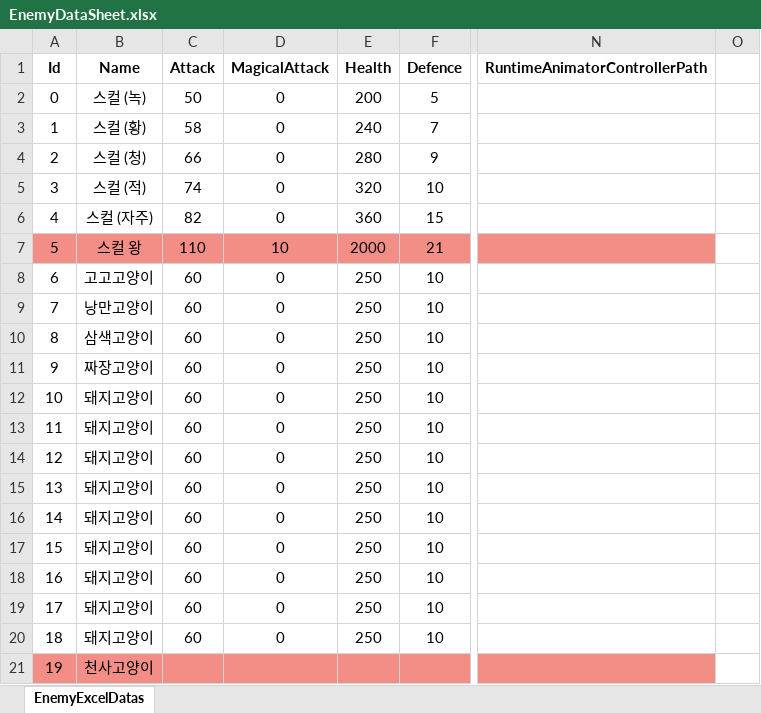
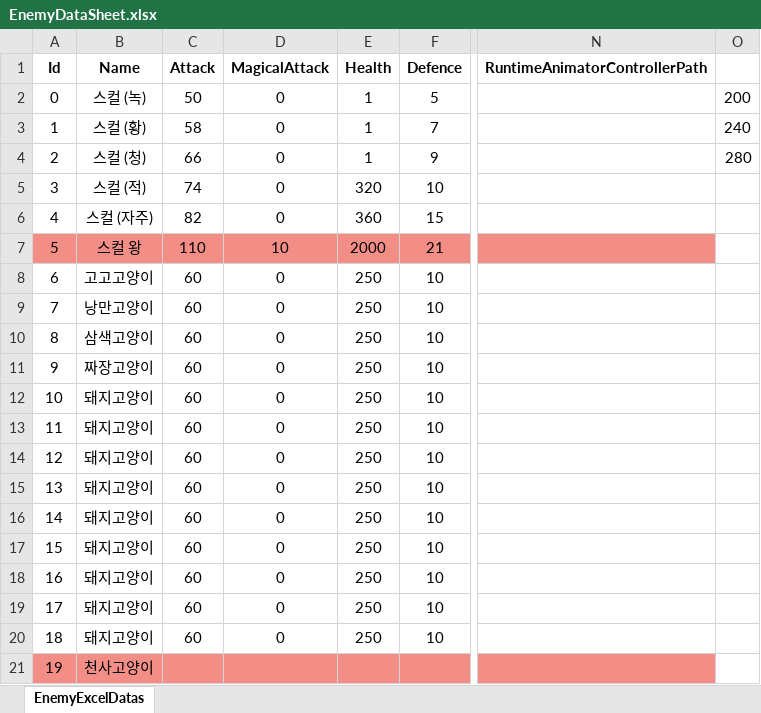
Before and after one commit to jwkim9612/Synergy-Dungeon, an Excel workbook: Assets/Shared/ExcelImporter/Excels/Enemy/EnemyDataSheet.xlsx, sheet EnemyExcelDatas, drawn as a sheet; only a part is shown, gaps mark what is left out; values as stored, in another font and other column widths than the file's, no borders; the diff names each change by its address in the sheet, - before the commit and + after, or states it on an @@ line.

```diff
--- a/Assets/Shared/ExcelImporter/Excels/Enemy/EnemyDataSheet.xlsx (sheet EnemyExcelDatas)
+++ b/Assets/Shared/ExcelImporter/Excels/Enemy/EnemyDataSheet.xlsx (sheet EnemyExcelDatas)
-E2 (Health): 200
+E2 (Health): 1
-O2: (empty)
+O2: 200
-E3 (Health): 240
+E3 (Health): 1
-O3: (empty)
+O3: 240
-E4 (Health): 280
+E4 (Health): 1
-O4: (empty)
+O4: 280
```
Also changed, not shown: Assets/Shared/ExcelImporter/Excels/InGame/Event/InGameEvent_ScenarioDataSheet.xlsx, Assets/Shared/ExcelImporter/Excels/Synergy/OriginDataSheet.xlsx, 20 other files.
